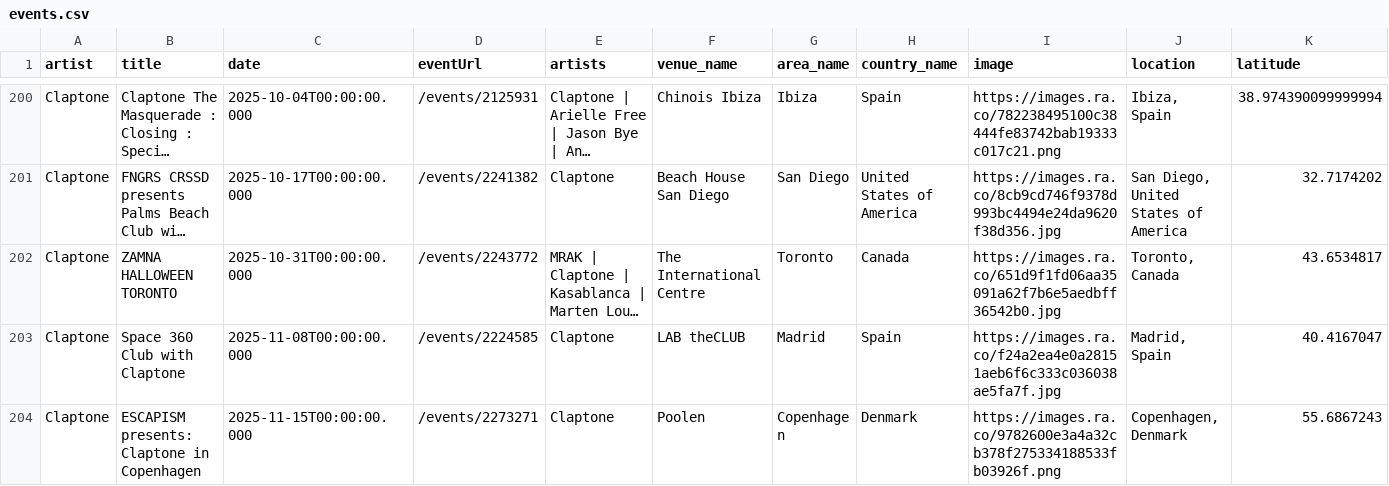
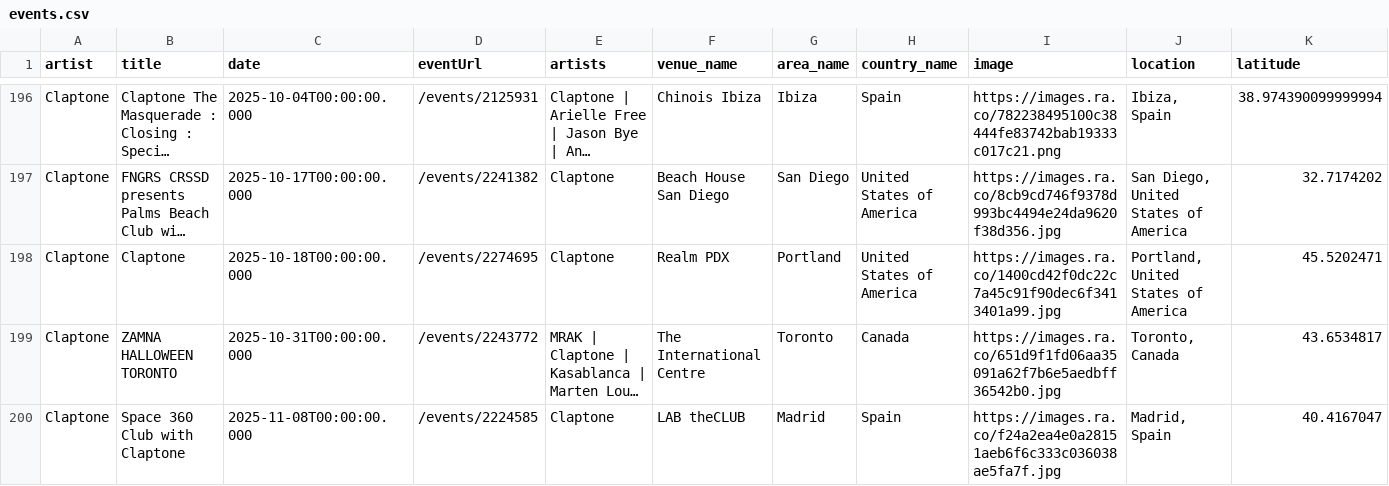
Before and after one commit to jankunnen-96/RA, a CSV file: events.csv, drawn as a sheet; only a part is shown, gaps mark what is left out; the shorter side is filled out with more unchanged rows; long unchanged cells end in …; rows hold the shown columns only; the diff covers the shown part only; the diff names each change by its address in the sheet, - before the commit and + after, or states it on an @@ line.

```diff
--- a/events.csv
+++ b/events.csv
+row 198: Claptone | Claptone | 2025-10-18T00:00:00.000 | /events/2274695 | Claptone | Realm PDX | Portland | United States of America | https://images.ra.co/1400cd42f0dc22c7a45c91f90dec6f3413401a99.jpg | Portland, United States of America | 45.5202471
```
Also changed, not shown: 13 removed rows, 4 moved rows and 5 edited cells elsewhere in this file.
